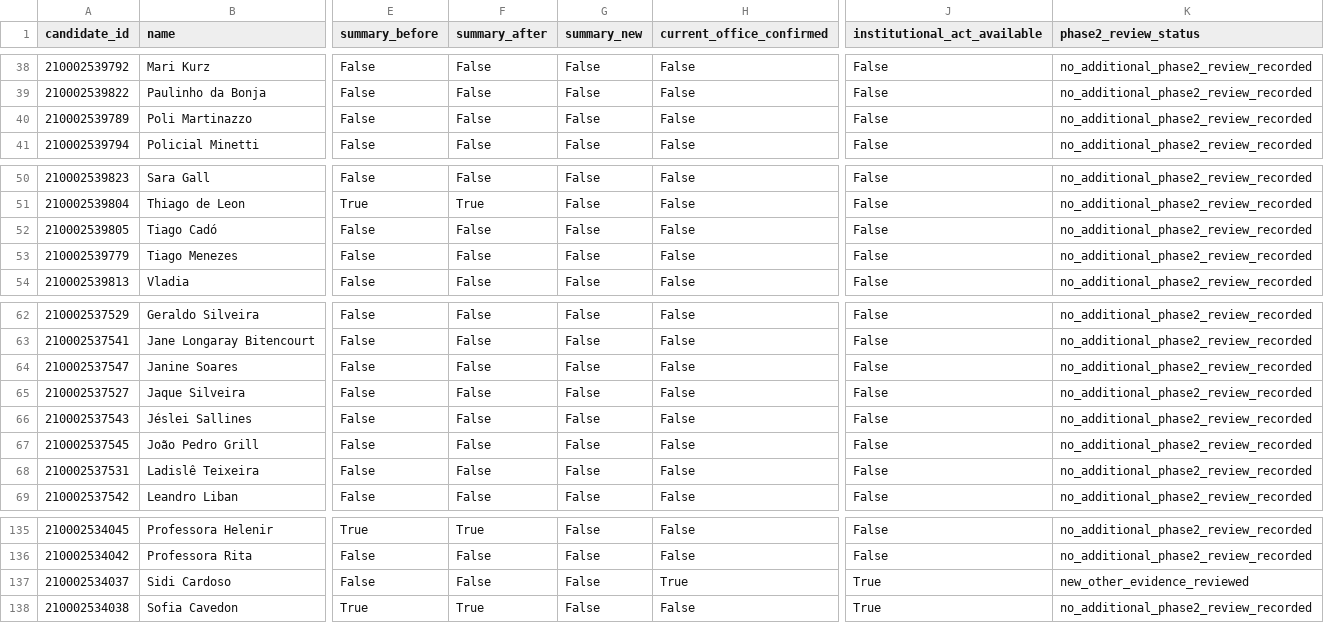
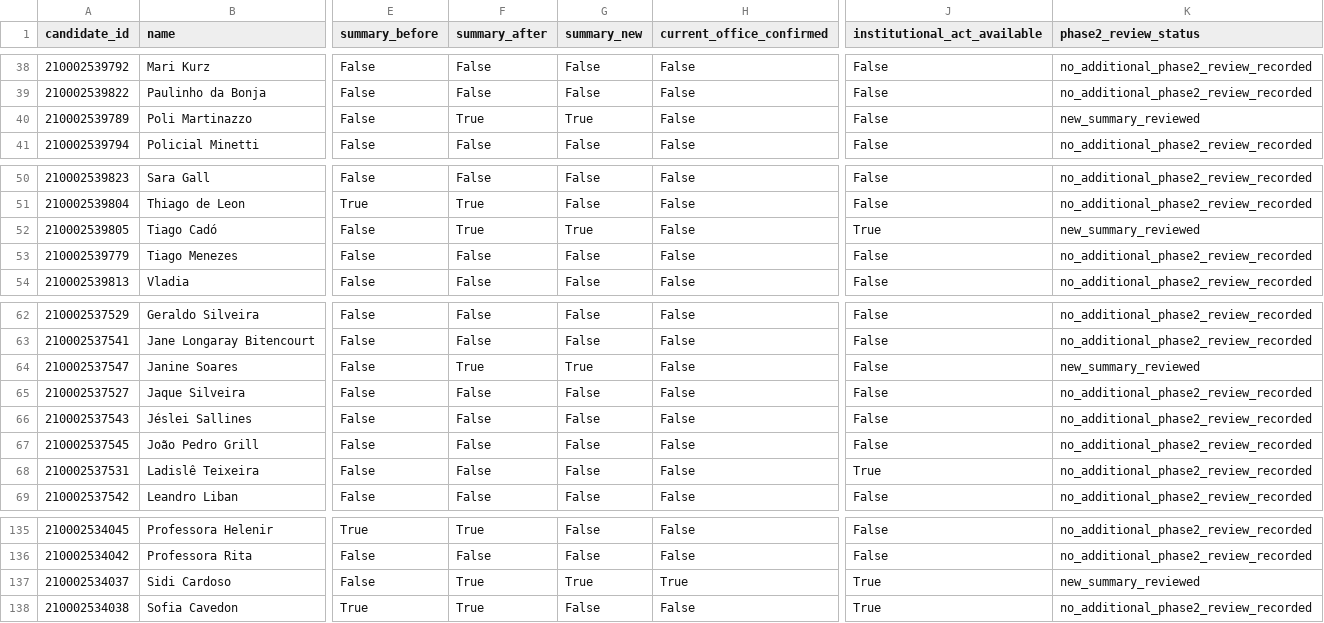
Before and after one commit to selvalabs/esquerda-em-foco, a CSV file: docs/rs-estaduais/phase2/candidate-coverage.csv, drawn as a sheet; only a part is shown, gaps mark what is left out; the diff covers the shown part only; the diff names each change by its address in the sheet, - before the commit and + after, or states it on an @@ line.

```diff
--- a/docs/rs-estaduais/phase2/candidate-coverage.csv
+++ b/docs/rs-estaduais/phase2/candidate-coverage.csv
-F40 (summary_after): False
+F40 (summary_after): True
-G40 (summary_new): False
+G40 (summary_new): True
-K40 (phase2_review_status): no_additional_phase2_review_recorded
+K40 (phase2_review_status): new_summary_reviewed
-F52 (summary_after): False
+F52 (summary_after): True
-G52 (summary_new): False
+G52 (summary_new): True
-J52 (institutional_act_available): False
+J52 (institutional_act_available): True
-K52 (phase2_review_status): no_additional_phase2_review_recorded
+K52 (phase2_review_status): new_summary_reviewed
-F64 (summary_after): False
+F64 (summary_after): True
-G64 (summary_new): False
+G64 (summary_new): True
-K64 (phase2_review_status): no_additional_phase2_review_recorded
+K64 (phase2_review_status): new_summary_reviewed
-J68 (institutional_act_available): False
+J68 (institutional_act_available): True
-F137 (summary_after): False
+F137 (summary_after): True
-G137 (summary_new): False
+G137 (summary_new): True
-K137 (phase2_review_status): new_other_evidence_reviewed
+K137 (phase2_review_status): new_summary_reviewed
```
Also changed, not shown: 28 edited cells elsewhere in this file, docs/rs-estaduais/candidate-coverage.csv, 36 other files.
